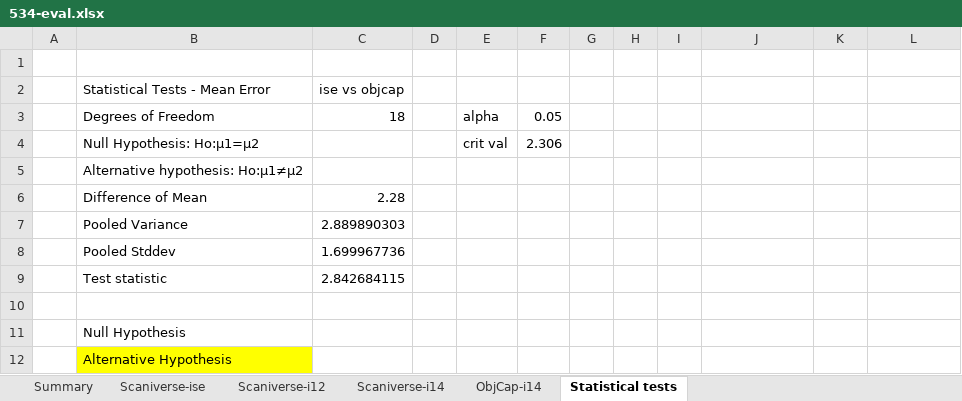
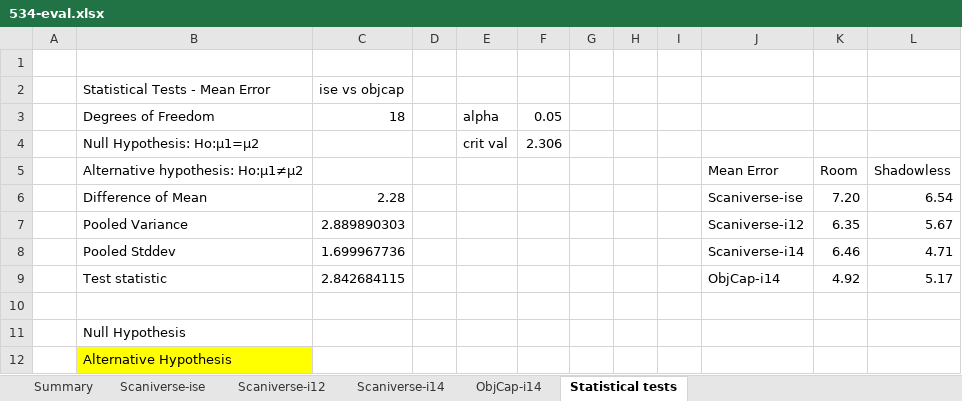
Before and after one commit to Joshua-Chiu/photogrammetry-characterization, an Excel workbook: 534-eval.xlsx, sheet Statistical tests, drawn as a sheet; only a part is shown; values as stored, in another font and other column widths than the file's, no borders; charts and pictures not drawn; removed rows and columns are numbered as before the commit, all else as after; the diff names each change by its address in the sheet, - before the commit and + after, or states it on an @@ line.

```diff
--- a/534-eval.xlsx (sheet Statistical tests)
+++ b/534-eval.xlsx (sheet Statistical tests)
-row 5:  | Alternative hypothesis: Ho:μ1≠μ2
-row 6:  | Difference of Mean | 2.28
-row 7:  | Pooled Variance | 2.889890303
-row 8:  | Pooled Stddev | 1.699967736
-row 9:  | Test statistic | 2.842684115
+row 5:  | Alternative hypothesis: Ho:μ1≠μ2 |  |  |  |  |  |  |  | Mean Error | Room | Shadowless
+row 6:  | Difference of Mean | 2.28 |  |  |  |  |  |  | Scaniverse-ise | 7.20 | 6.54
+row 7:  | Pooled Variance | 2.889890303 |  |  |  |  |  |  | Scaniverse-i12 | 6.35 | 5.67
+row 8:  | Pooled Stddev | 1.699967736 |  |  |  |  |  |  | Scaniverse-i14 | 6.46 | 4.71
+row 9:  | Test statistic | 2.842684115 |  |  |  |  |  |  | ObjCap-i14 | 4.92 | 5.17
```
Also changed, not shown: sheet Scaniverse-i12, sheet Scaniverse-i14, sheet Scaniverse-ise, sheet ObjCap-i14, charts or pictures, 1 other file.
